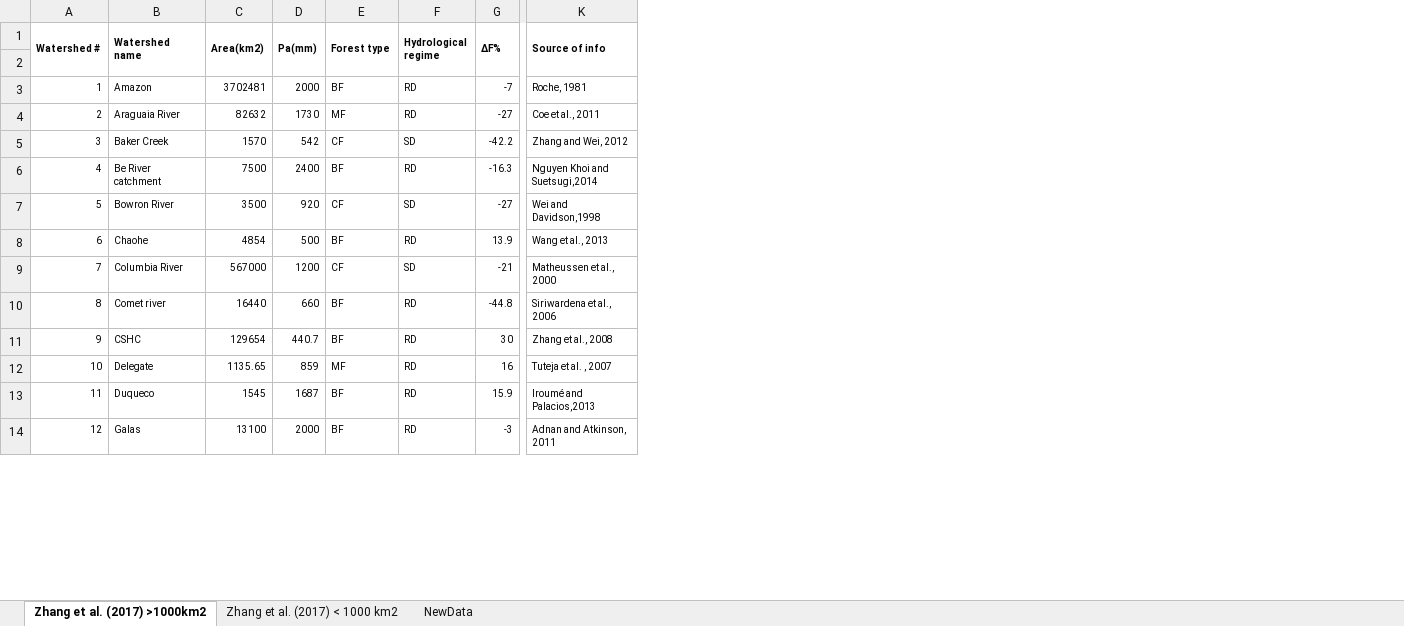
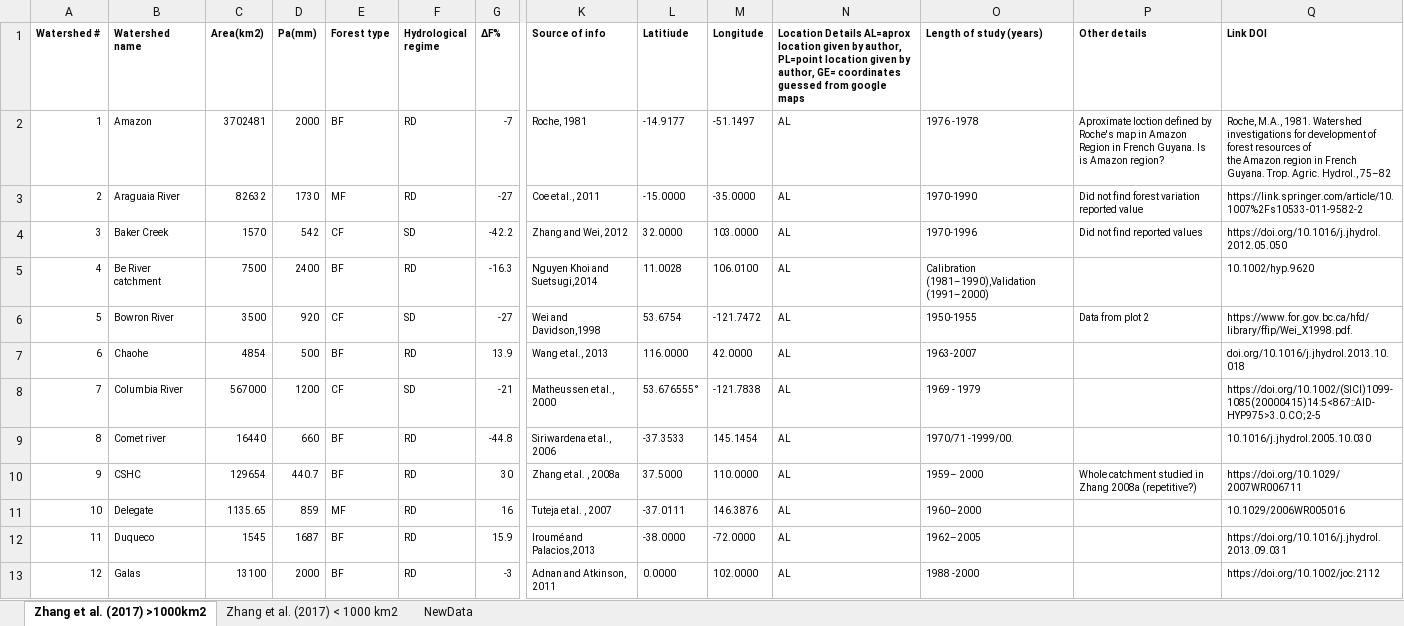
Before and after one commit to WillemVervoort/Forest_and_water, an Excel workbook: data/TablesZhangetal2017_WV.xlsx, sheet Zhang et al. (2017) >1000km2, drawn as a sheet; only a part is shown, gaps mark what is left out; values as stored, in another font and other column widths than the file's, no borders; removed rows and columns are numbered as before the commit, all else as after; rows hold the shown columns only; ↵ is a line break in a cell; the diff covers the shown part only; the diff names each change by its address in the sheet, - before the commit and + after, or states it on an @@ line.

Commit message:
added details table WV 20210812

```diff
--- a/data/TablesZhangetal2017_WV.xlsx (sheet Zhang et al. (2017) >1000km2)
+++ b/data/TablesZhangetal2017_WV.xlsx (sheet Zhang et al. (2017) >1000km2)
+column L (Latitiude), rows 2-13: -14.9177 | -15.0000 | 32.0000 | 11.0028 | 53.6754 | 116.0000 | 53.676555° | -37.3533 | 37.5000 | -37.0111 | -38.0000 | 0.0000
+column M (Longitude), rows 2-13: -51.1497 | -35.0000 | 103.0000 | 106.0100 | -121.7472 | 42.0000 | -121.7838 | 145.1454 | 110.0000 | 146.3876 | -72.0000 | 102.0000
+column N, rows 1-13: Location Details AL=aprox location given by author, PL=point location given by author, GE= coordinates guessed from google maps | AL | AL | AL | AL | AL | AL | AL | AL | AL | AL | AL | AL
+column O (Length of study (years)), rows 2-13: 1976 -1978 | 1970-1990 | 1970-1996 | Calibration (1981–1990),Validation (1991–2000) | 1950-1955 | 1963-2007 | 1969 - 1979 | 1970/71 -1999/00. | 1959– 2000 | 1960–2000 | 1962–2005 | 1988 -2000
+column P (Other details), rows 2-10: Aproximate loction defined by Roche's map in Amazon Region in French Guyana. Is is Amazon region? | Did not find forest variation reported value | Did not find reported values |  | Data from plot 2 |  |  |  | Whole catchment studied in Zhang 2008a (repetitive?)
+column Q (Link DOI), rows 2-13: Roche, M.A., 1981. Watershed investigations for development of forest resources of ↵ the Amazon region in French Guyana. Trop. Agric. Hydrol., 75–82 | https://link.springer.com/article/10.1007%2Fs10533-011-9582-2 | https://doi.org/10.1016/j.jhydrol.2012.05.050 | 10.1002/hyp.9620 | https://www.for.gov.bc.ca/hfd/library/ffip/Wei_X1998.pdf. | doi.org/10.1016/j.jhydrol.2013.10.018 | https://doi.org/10.1002/(SICI)1099-1085(20000415)14:5<867::AID-HYP975>3.0.CO;2-5 | 10.1016/j.jhydrol.2005.10.030 | https://doi.org/10.1029/2007WR006711 | 10.1029/2006WR005016 | https://doi.org/10.1016/j.jhydrol.2013.09.031 | https://doi.org/10.1002/joc.2112
-A1:A2 merged
-B1:B2 merged
-C1:C2 merged
-D1:D2 merged
-E1:E2 merged
-F1:F2 merged
-G1:G2 merged
-K1:K2 merged
-row 2: (empty)
-K10 (Source of info): Zhang et al., 2008
+K10 (Source of info): Zhang et al. , 2008a
```
Also changed, not shown: 9 edited cells and merged cells elsewhere in this sheet, sheet Zhang et al. (2017) < 1000 km2, 3 other files.
